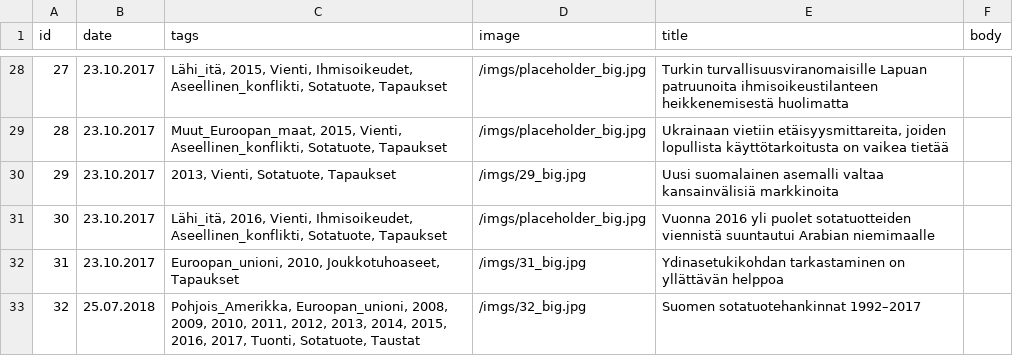
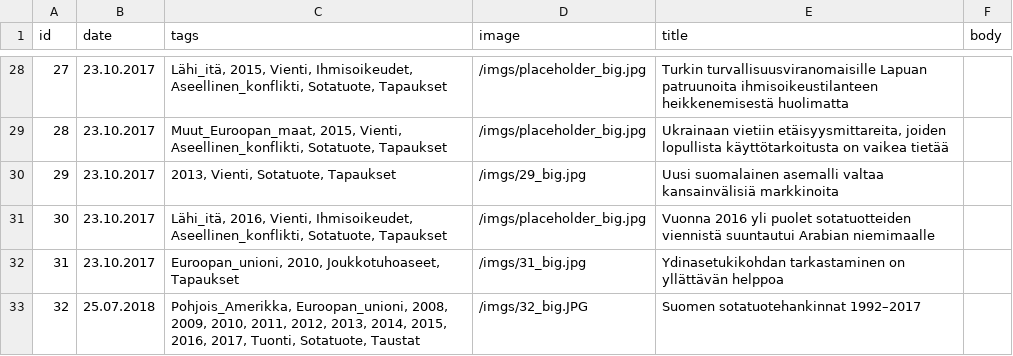
Before and after one commit to futurice/safer-globe-arms-report, a CSV file: src/data/stories.csv, drawn as a sheet; only a part is shown, gaps mark what is left out.

Commit message:
Update stories.csv

```diff
--- a/src/data/stories.csv
+++ b/src/data/stories.csv
@@ -32,2 +32,2 @@ id,date,tags,image,title,body
 31,"23.10.2017","Euroopan_unioni, 2010, Joukkotuhoaseet, Tapaukset","/imgs/31_big.jpg","Ydinasetukikohdan tarkastaminen on yllättävän helppoa",""
-32,"25.07.2018","Pohjois_Amerikka, Euroopan_unioni, 2008, 2009, 2010, 2011, 2012, 2013, 2014, 2015, 2016, 2017, Tuonti, Sotatuote, Taustat","/imgs/32_big.jpg","Suomen sotatuotehankinnat 1992–2017",""
+32,"25.07.2018","Pohjois_Amerikka, Euroopan_unioni, 2008, 2009, 2010, 2011, 2012, 2013, 2014, 2015, 2016, 2017, Tuonti, Sotatuote, Taustat","/imgs/32_big.JPG","Suomen sotatuotehankinnat 1992–2017",""
```
